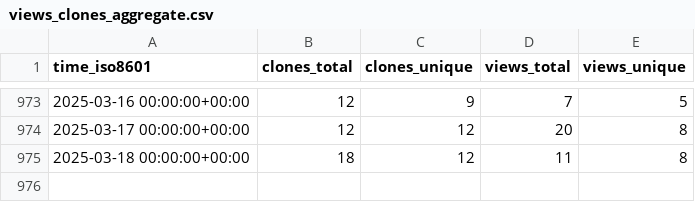
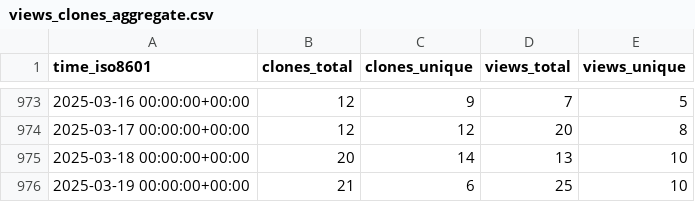
Before and after one commit to instill-ai/instill-core-stats, a CSV file: instill-ai/instill-core/ghrs-data/views_clones_aggregate.csv, drawn as a sheet; only a part is shown, gaps mark what is left out.

```diff
--- a/instill-ai/instill-core/ghrs-data/views_clones_aggregate.csv
+++ b/instill-ai/instill-core/ghrs-data/views_clones_aggregate.csv
@@ -974,2 +974,3 @@ time_iso8601,clones_total,clones_unique,views_total,views_unique
 2025-03-17 00:00:00+00:00,12,12,20,8
-2025-03-18 00:00:00+00:00,18,12,11,8
+2025-03-18 00:00:00+00:00,20,14,13,10
+2025-03-19 00:00:00+00:00,21,6,25,10
```
Also changed, not shown: 1 other file.
